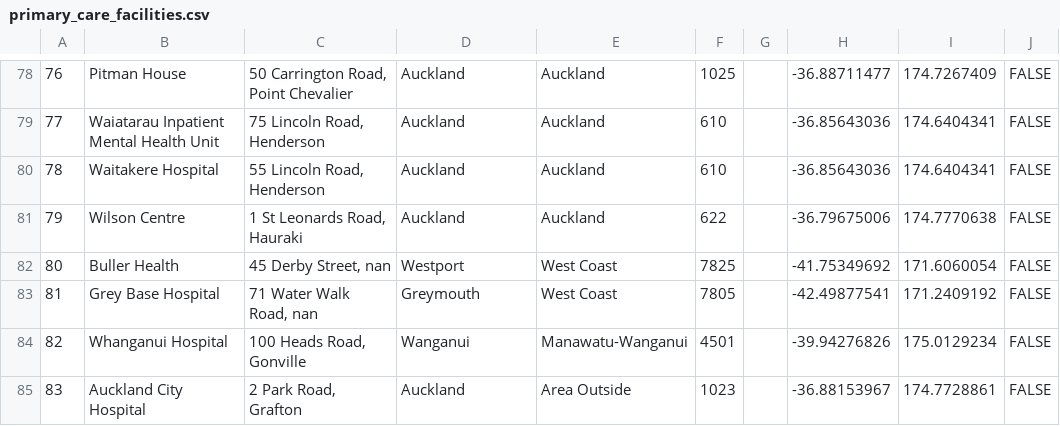
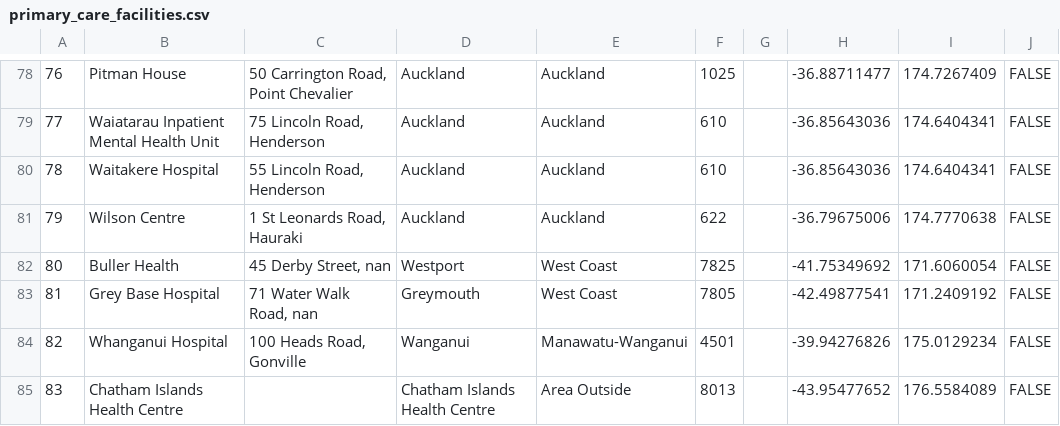
Before and after one commit to maciejtarsa/synthea-new-zealand, a CSV file: nz/src/main/resources/providers/primary_care_facilities.csv, drawn as a sheet; only a part is shown, gaps mark what is left out; the diff names each change by its address in the sheet, - before the commit and + after, or states it on an @@ line.

```diff
--- a/nz/src/main/resources/providers/primary_care_facilities.csv
+++ b/nz/src/main/resources/providers/primary_care_facilities.csv
-B85: Auckland City Hospital
+B85: Chatham Islands Health Centre
-C85: 2 Park Road, Grafton
+C85: (empty)
-D85: Auckland
+D85: Chatham Islands Health Centre
-F85: 1023
+F85: 8013
-H85: -36.88153967
+H85: -43.95477652
-I85: 174.7728861
+I85: 176.5584089
```
Also changed, not shown: nz/src/main/resources/providers/hospitals.csv, nz/src/main/resources/providers/urgent_care_facilities.csv.
